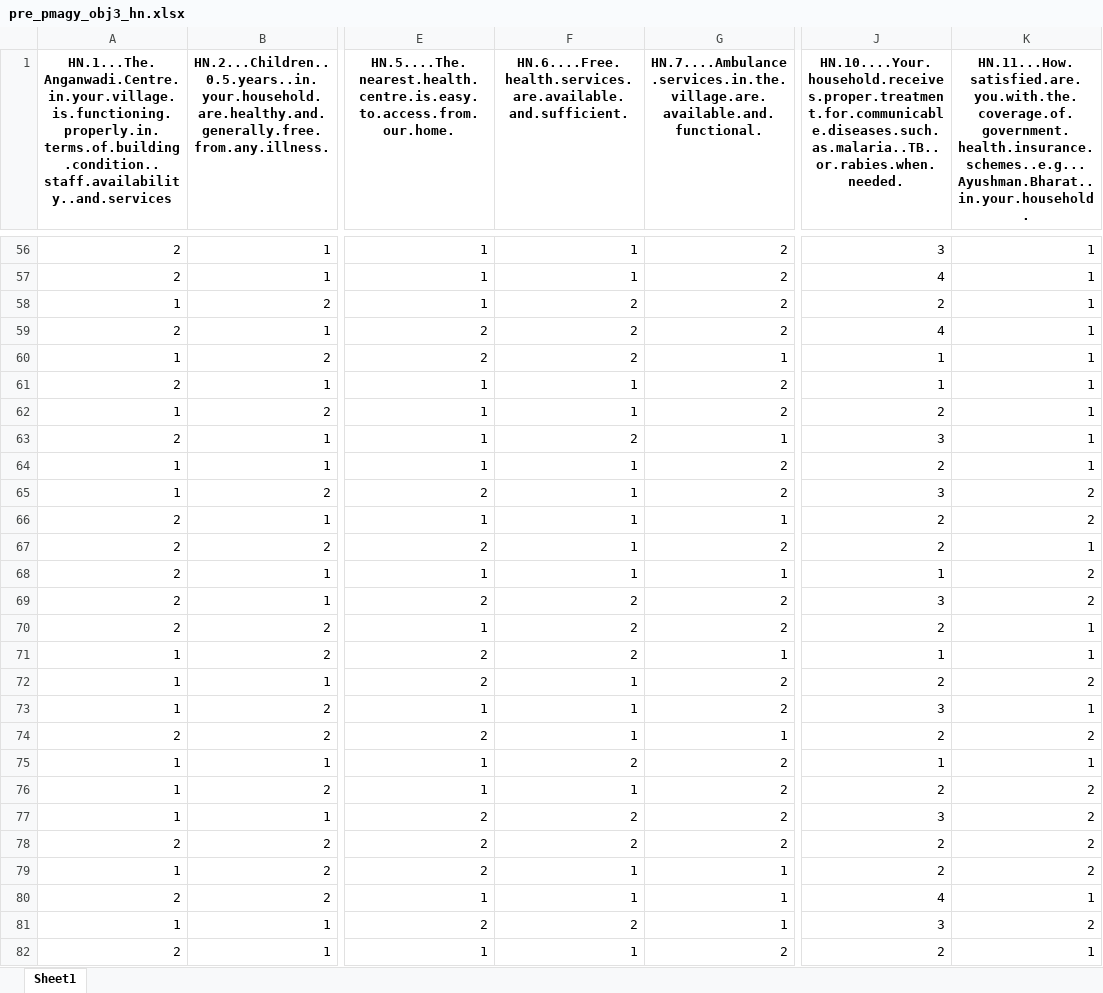
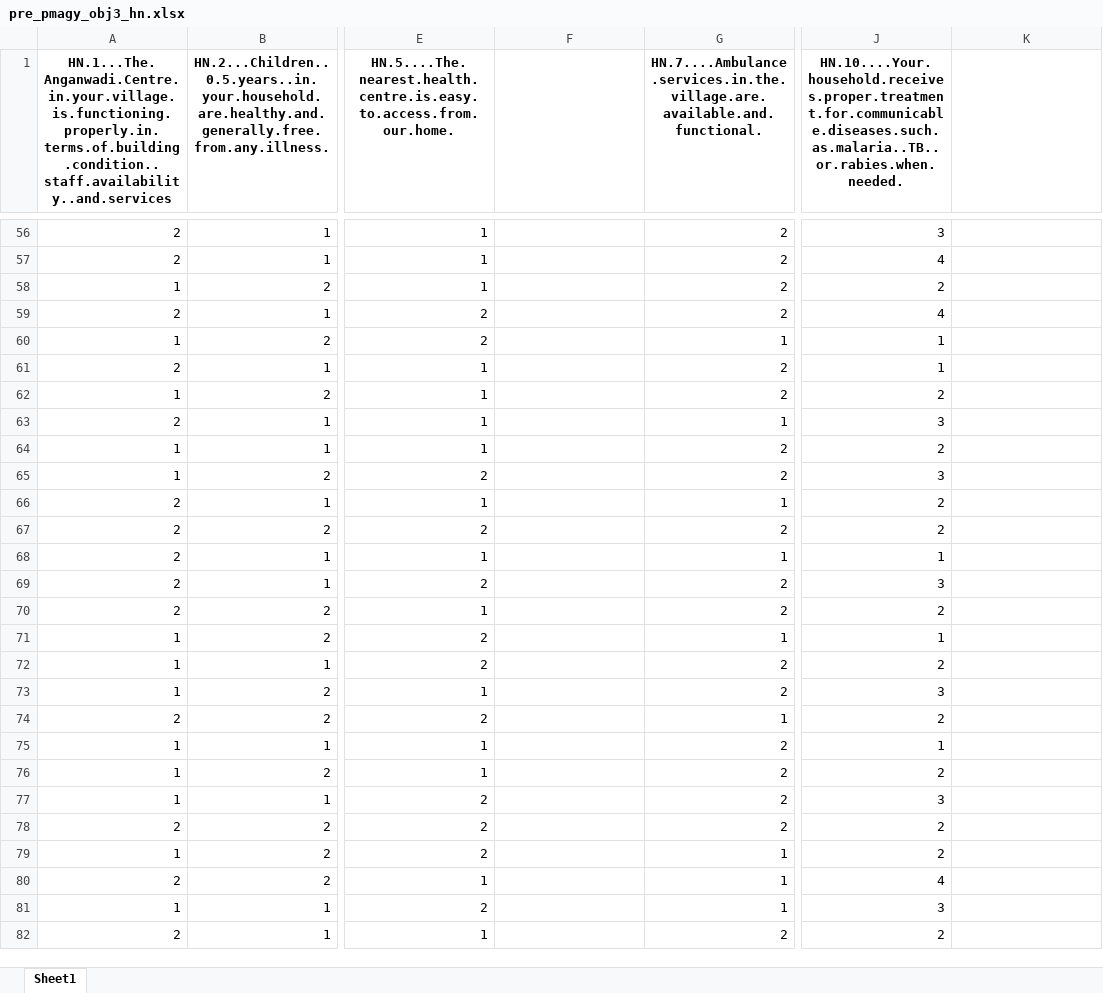
Before and after one commit to 12shivs/r-analysis-pmagy, an Excel workbook: pre_pmagy_obj3_hn.xlsx, sheet Sheet1, drawn as a sheet; only a part is shown, gaps mark what is left out; values as stored, in another font and other column widths than the file's, no borders; the diff covers the shown part only; the diff names each change by its address in the sheet, - before the commit and + after, or states it on an @@ line.

```diff
--- a/pre_pmagy_obj3_hn.xlsx (sheet Sheet1)
+++ b/pre_pmagy_obj3_hn.xlsx (sheet Sheet1)
-F1: HN.6....Free.health.services.are.available.and.sufficient.
+F1: (empty)
-K1: HN.11...How.satisfied.are.you.with.the.coverage.of.government.health.insurance.schemes..e.g...Ayushman.Bharat..in.your.household.
+K1: (empty)
-F56:F57: 1
+F56:F57: (empty)
-K56:K64: 1
+K56:K64: (empty)
-F58:F60: 2
+F58:F60: (empty)
-F61:F62: 1
+F61:F62: (empty)
-F63: 2
+F63: (empty)
-F64:F68: 1
+F64:F68: (empty)
-K65:K66: 2
+K65:K66: (empty)
-K67: 1
+K67: (empty)
-K68:K69: 2
+K68:K69: (empty)
-F69:F71: 2
+F69:F71: (empty)
-K70:K71: 1
+K70:K71: (empty)
-F72:F74: 1
+F72:F74: (empty)
-K72: 2
+K72: (empty)
-K73: 1
+K73: (empty)
-K74: 2
+K74: (empty)
-F75: 2
+F75: (empty)
-K75: 1
+K75: (empty)
-F76: 1
+F76: (empty)
-K76:K79: 2
+K76:K79: (empty)
-F77:F78: 2
+F77:F78: (empty)
-F79:F80: 1
+F79:F80: (empty)
-K80: 1
+K80: (empty)
-F81: 2
+F81: (empty)
-K81: 2
+K81: (empty)
-F82: 1
+F82: (empty)
-K82: 1
+K82: (empty)
```
Also changed, not shown: 918 edited cells elsewhere in this sheet, pre_pmagy_obj3_edu.xlsx, 4 other files.
